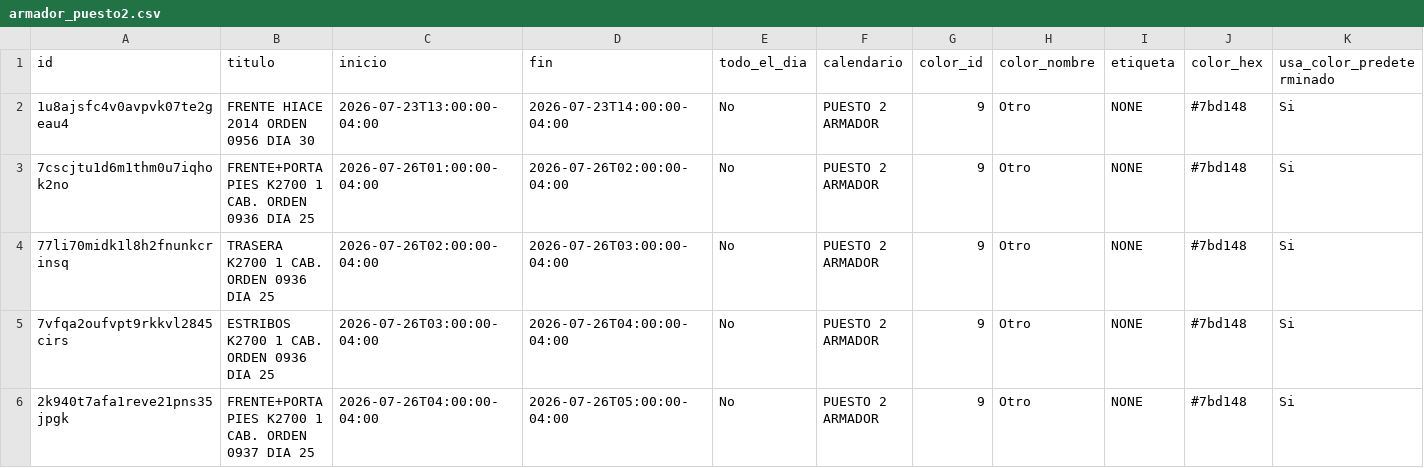
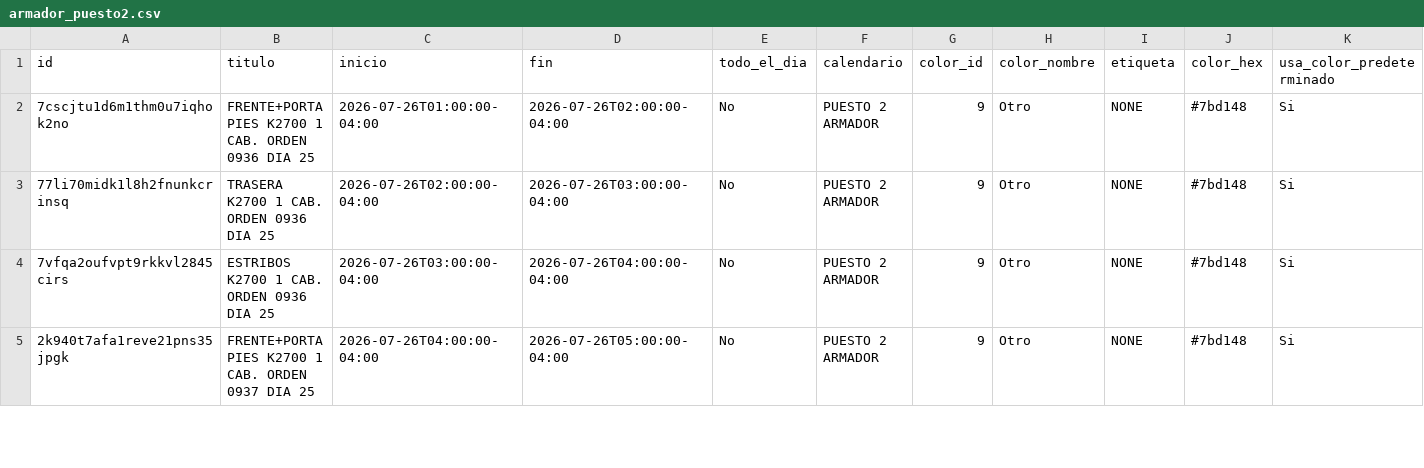
Before and after one commit to Osiris-14/rubio-defensa-ticket, a CSV file: public/data/calendario_armadores/armador_puesto2.csv, drawn as a sheet; only a part is shown; rows hold the shown columns only; the diff names each change by its address in the sheet, - before the commit and + after, or states it on an @@ line.

```diff
--- a/public/data/calendario_armadores/armador_puesto2.csv
+++ b/public/data/calendario_armadores/armador_puesto2.csv
-row 2: 1u8ajsfc4v0avpvk07te2geau4 | FRENTE HIACE 2014 ORDEN 0956 DIA 30 | 2026-07-23T13:00:00-04:00 | 2026-07-23T14:00:00-04:00 | No | PUESTO 2 ARMADOR | 9 | Otro | NONE | #7bd148 | Si
```
Also changed, not shown: public/data/calendario_armadores/armador_encargado_fabricacion.csv, public/data/calendario_armadores/armador_evennot.csv, 2 other files.
